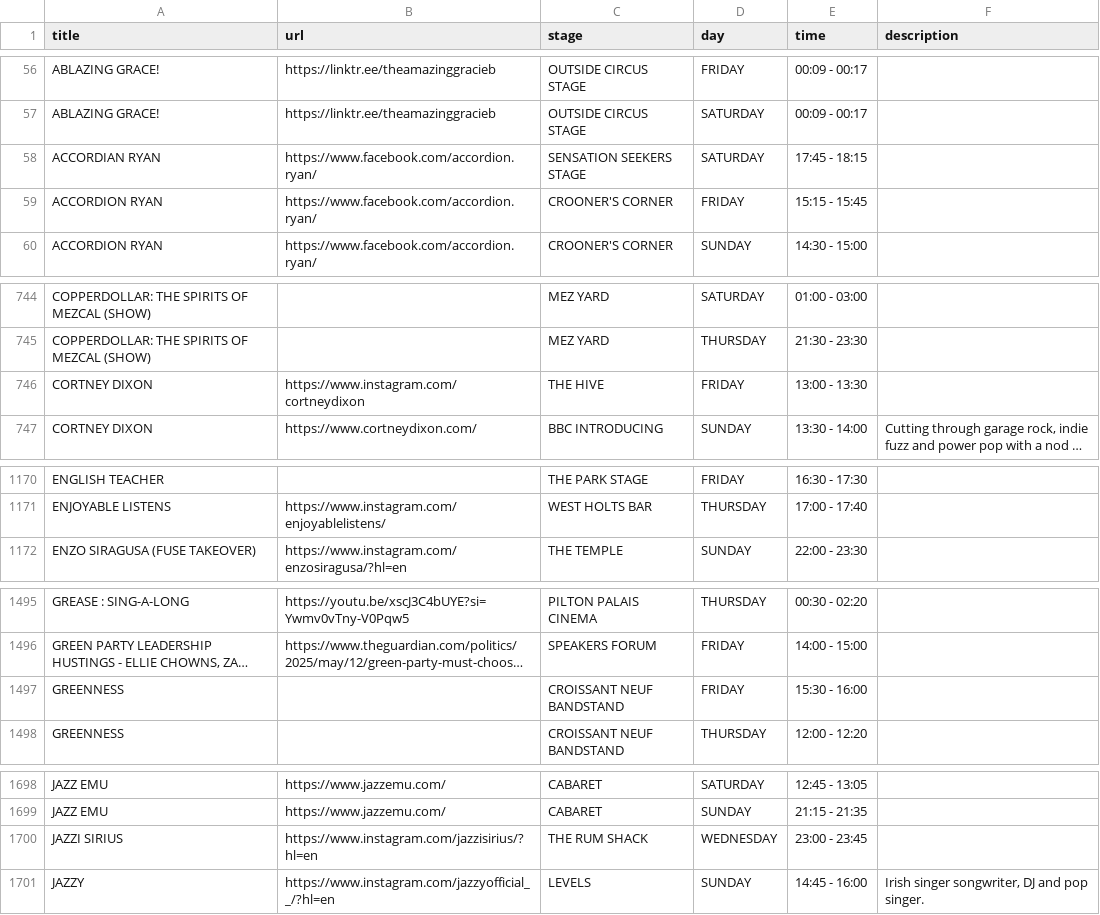
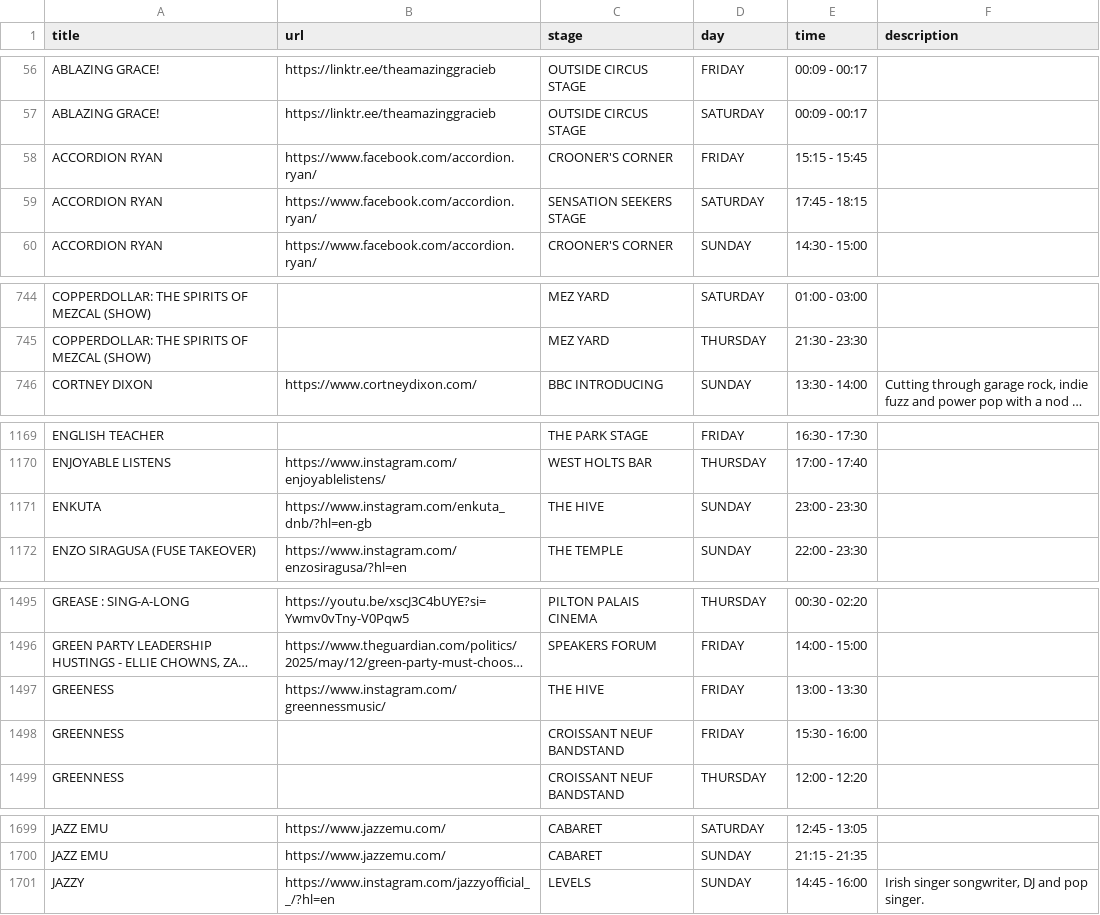
Before and after one commit to Jonty/glastoscrape, a CSV file: glastonbury_2025_schedule.csv, drawn as a sheet; only a part is shown, gaps mark what is left out; long unchanged cells end in …; removed rows and columns are numbered as before the commit, all else as after; the diff covers the shown part only; the diff names each change by its address in the sheet, - before the commit and + after, or states it on an @@ line.

Commit message:
Automatic Glastonbury listings update

```diff
--- a/glastonbury_2025_schedule.csv
+++ b/glastonbury_2025_schedule.csv
-row 58: ACCORDIAN RYAN | https://www.facebook.com/accordion.ryan/ | SENSATION SEEKERS STAGE | SATURDAY | 17:45 - 18:15
+row 59: ACCORDION RYAN | https://www.facebook.com/accordion.ryan/ | SENSATION SEEKERS STAGE | SATURDAY | 17:45 - 18:15
-row 746: CORTNEY DIXON | https://www.instagram.com/cortneydixon | THE HIVE | FRIDAY | 13:00 - 13:30
+row 1171: ENKUTA | https://www.instagram.com/enkuta_dnb/?hl=en-gb | THE HIVE | SUNDAY | 23:00 - 23:30
+row 1497: GREENESS | https://www.instagram.com/greennessmusic/ | THE HIVE | FRIDAY | 13:00 - 13:30
-row 1700: JAZZI SIRIUS | https://www.instagram.com/jazzisirius/?hl=en | THE RUM SHACK | WEDNESDAY | 23:00 - 23:45
```
Also changed, not shown: 5 added rows, 7 removed rows and 14 edited cells elsewhere in this file.
